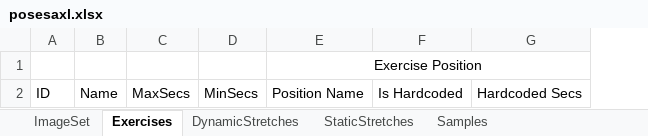
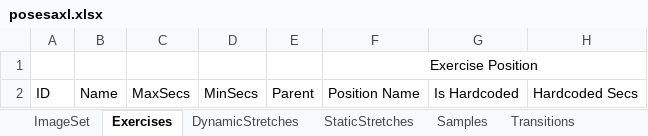
Before and after one commit to kopatsis/i9posesa, an Excel workbook: posesaxl.xlsx, sheet Exercises, drawn as a sheet; only a part is shown; values as stored, in another font and other column widths than the file's, no borders; the diff names each change by its address in the sheet, - before the commit and + after, or states it on an @@ line.

Commit message:
parent in datatype

```diff
--- a/posesaxl.xlsx (sheet Exercises)
+++ b/posesaxl.xlsx (sheet Exercises)
+sheet tab: Transitions
+column E, row 2: Parent
```
Also changed, not shown: 2 other files.
